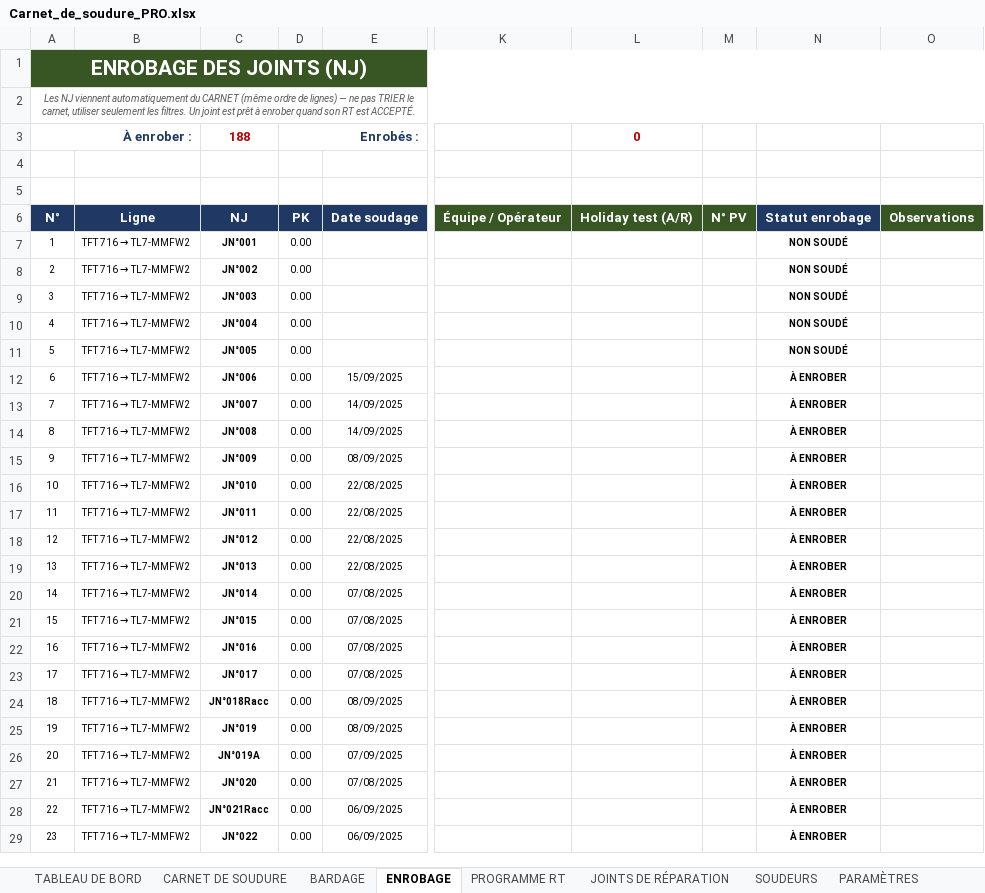
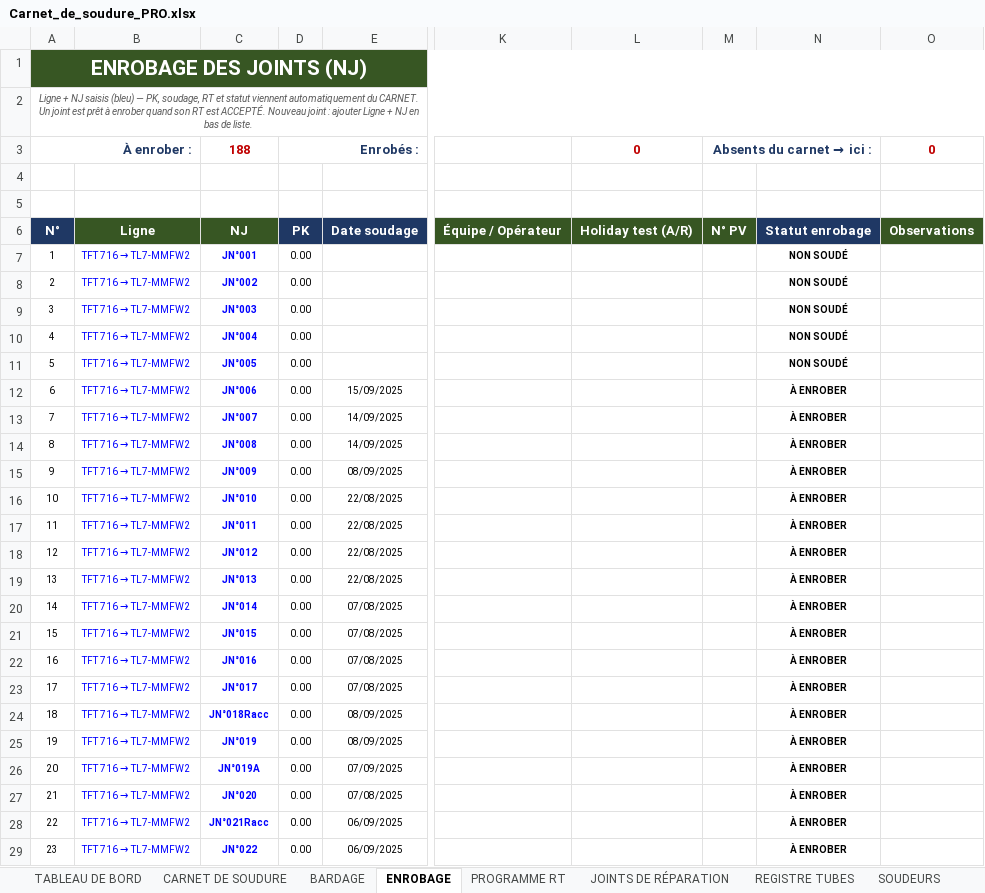
Before and after one commit to aminesdm/amine-sdm-code, an Excel workbook: welding/Carnet_de_soudure_PRO.xlsx, sheet ENROBAGE, drawn as a sheet; only a part is shown, gaps mark what is left out; values as stored, in another font and other column widths than the file's, no borders; conditional formats and table styles not drawn; the diff covers the shown part only; the diff names each change by its address in the sheet, - before the commit and + after, or states it on an @@ line.

```diff
--- a/welding/Carnet_de_soudure_PRO.xlsx (sheet ENROBAGE)
+++ b/welding/Carnet_de_soudure_PRO.xlsx (sheet ENROBAGE)
+sheet tab: REGISTRE TUBES
-A2: Les NJ viennent automatiquement du CARNET (même ordre de lignes) — ne pas TRIER le carnet, utiliser seulement les filtres. Un joint est prêt à enrober quand son RT est ACCEPTÉ.
+A2: Ligne + NJ saisis (bleu) — PK, soudage, RT et statut viennent automatiquement du CARNET. Un joint est prêt à enrober quand son RT est ACCEPTÉ. Nouveau joint : ajouter Ligne + NJ en bas de liste.
@@ M3: (empty) → Absents du carnet → ici : @@
+M3:N3 merged
-O3: (empty)
+O3: 0
-B6:C6 fill: #1F3864
+B6:C6 fill: #375623
-B7:C29 text colour: black
+B7:C29 text colour: #0000FF
```
Also changed, not shown: cell formats elsewhere in this sheet, sheet BARDAGE, sheet دليل الاستخدام, formulas that keep their value, hidden cells, charts or pictures, 1 other file.
